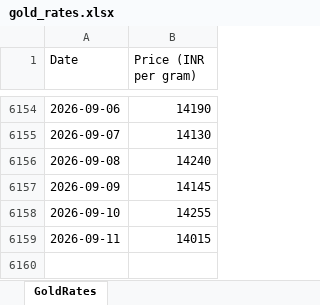
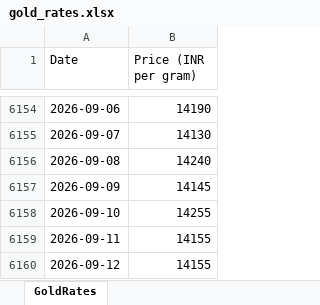
Before and after one commit to tijothomas11/Goldrates, an Excel workbook: gold_rates.xlsx, sheet GoldRates, drawn as a sheet; only a part is shown, gaps mark what is left out; values as stored, in another font and other column widths than the file's, no borders; the diff names each change by its address in the sheet, - before the commit and + after, or states it on an @@ line.

```diff
--- a/gold_rates.xlsx (sheet GoldRates)
+++ b/gold_rates.xlsx (sheet GoldRates)
-B6159 (Price (INR per gram)): 14015
+B6159 (Price (INR per gram)): 14155
+row 6160: 2026-09-12 | 14155
```
Also changed, not shown: 4 other files.
